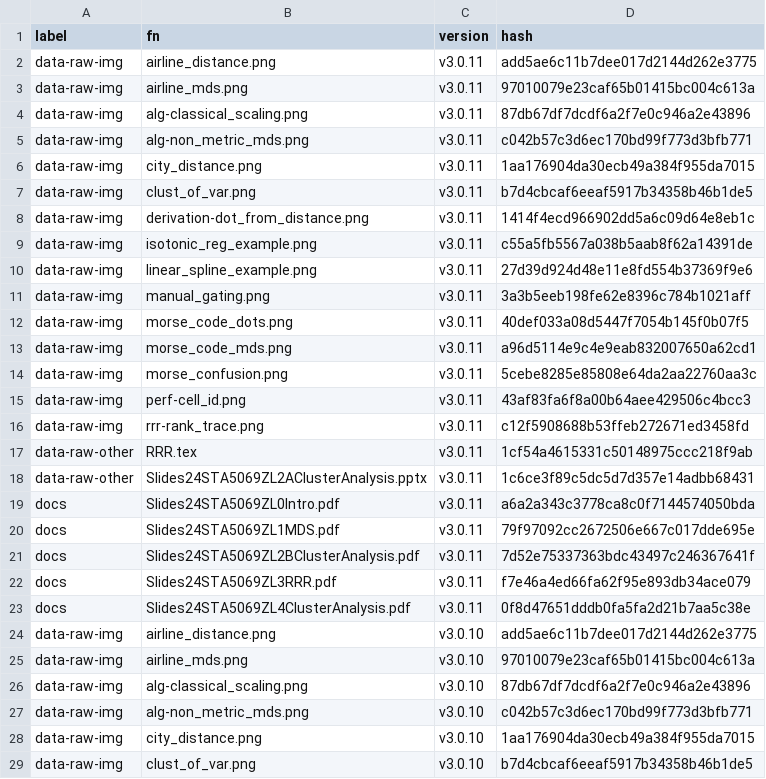
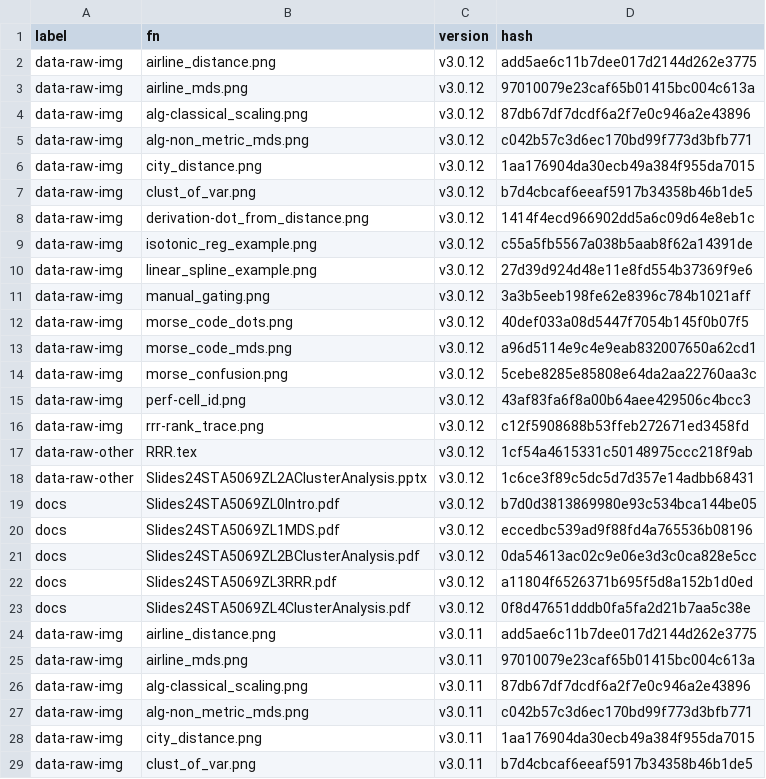
Before and after one commit to MiguelRodo/Slides24STA5069Z, a CSV file: manifest.csv, drawn as a sheet; only a part is shown; the shorter side is filled out with more unchanged rows.

```diff
--- a/manifest.csv
+++ b/manifest.csv
@@ -1,2 +1,24 @@
 "label","fn","version","hash"
+"data-raw-img","airline_distance.png","v3.0.12","add5ae6c11b7dee017d2144d262e3775"
+"data-raw-img","airline_mds.png","v3.0.12","97010079e23caf65b01415bc004c613a"
+"data-raw-img","alg-classical_scaling.png","v3.0.12","87db67df7dcdf6a2f7e0c946a2e43896"
+"data-raw-img","alg-non_metric_mds.png","v3.0.12","c042b57c3d6ec170bd99f773d3bfb771"
+"data-raw-img","city_distance.png","v3.0.12","1aa176904da30ecb49a384f955da7015"
+"data-raw-img","clust_of_var.png","v3.0.12","b7d4cbcaf6eeaf5917b34358b46b1de5"
+"data-raw-img","derivation-dot_from_distance.png","v3.0.12","1414f4ecd966902dd5a6c09d64e8eb1c"
+"data-raw-img","isotonic_reg_example.png","v3.0.12","c55a5fb5567a038b5aab8f62a14391de"
+"data-raw-img","linear_spline_example.png","v3.0.12","27d39d924d48e11e8fd554b37369f9e6"
+"data-raw-img","manual_gating.png","v3.0.12","3a3b5eeb198fe62e8396c784b1021aff"
+"data-raw-img","morse_code_dots.png","v3.0.12","40def033a08d5447f7054b145f0b07f5"
+"data-raw-img","morse_code_mds.png","v3.0.12","a96d5114e9c4e9eab832007650a62cd1"
+"data-raw-img","morse_confusion.png","v3.0.12","5cebe8285e85808e64da2aa22760aa3c"
+"data-raw-img","perf-cell_id.png","v3.0.12","43af83fa6f8a00b64aee429506c4bcc3"
+"data-raw-img","rrr-rank_trace.png","v3.0.12","c12f5908688b53ffeb272671ed3458fd"
+"data-raw-other","RRR.tex","v3.0.12","1cf54a4615331c50148975ccc218f9ab"
+"data-raw-other","Slides24STA5069ZL2AClusterAnalysis.pptx","v3.0.12","1c6ce3f89c5dc5d7d357e14adbb68431"
+"docs","Slides24STA5069ZL0Intro.pdf","v3.0.12","b7d0d3813869980e93c534bca144be05"
+"docs","Slides24STA5069ZL1MDS.pdf","v3.0.12","eccedbc539ad9f88fd4a765536b08196"
+"docs","Slides24STA5069ZL2BClusterAnalysis.pdf","v3.0.12","0da54613ac02c9e06e3d3c0ca828e5cc"
+"docs","Slides24STA5069ZL3RRR.pdf","v3.0.12","a11804f6526371b695f5d8a152b1d0ed"
+"docs","Slides24STA5069ZL4ClusterAnalysis.pdf","v3.0.12","0f8d47651dddb0fa5fa2d21b7aa5c38e"
 "data-raw-img","airline_distance.png","v3.0.11","add5ae6c11b7dee017d2144d262e3775"
```
Also changed, not shown: 2 other files.
